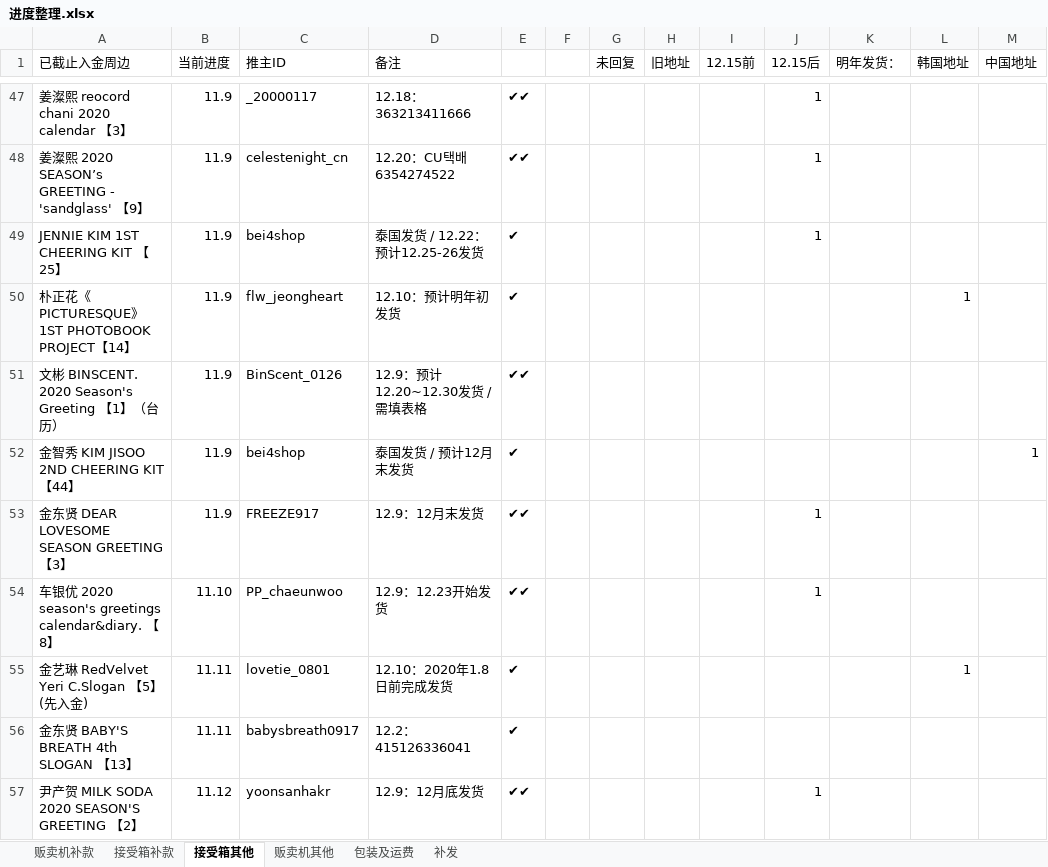
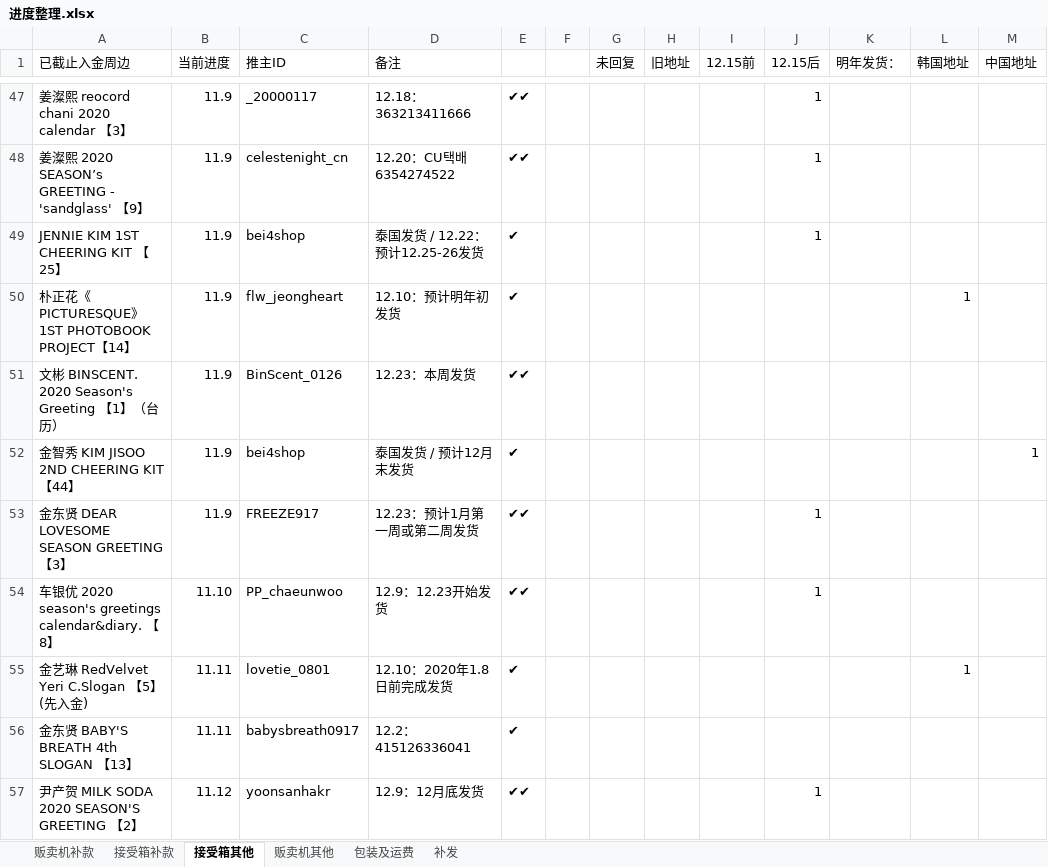
Before and after one commit to yukimi1212/404, an Excel workbook: 进度整理.xlsx, sheet 接受箱其他, drawn as a sheet; only a part is shown, gaps mark what is left out; values as stored, in another font and other column widths than the file's, no cell formats; the diff covers the shown part only; the diff names each change by its address in the sheet, - before the commit and + after, or states it on an @@ line.

```diff
--- a/进度整理.xlsx (sheet 接受箱其他)
+++ b/进度整理.xlsx (sheet 接受箱其他)
-D51 (备注): 12.9：预计12.20~12.30发货 / 需填表格
+D51 (备注): 12.23：本周发货
-D53 (备注): 12.9：12月末发货
+D53 (备注): 12.23：预计1月第一周或第二周发货
```
Also changed, not shown: 28 edited cells elsewhere in this sheet, cell formats.
